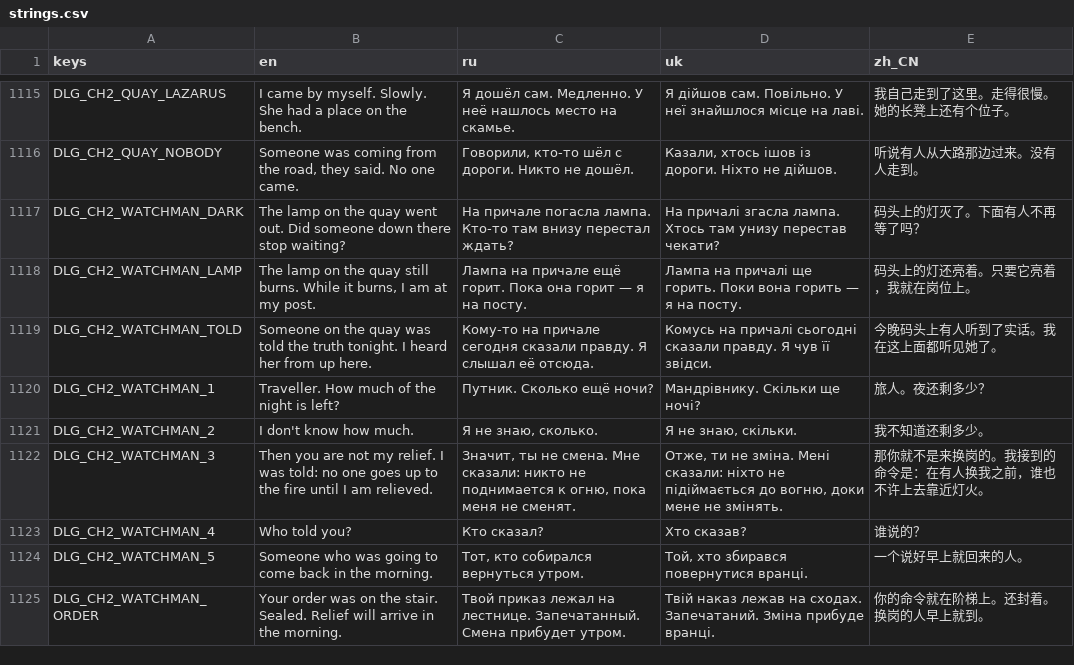
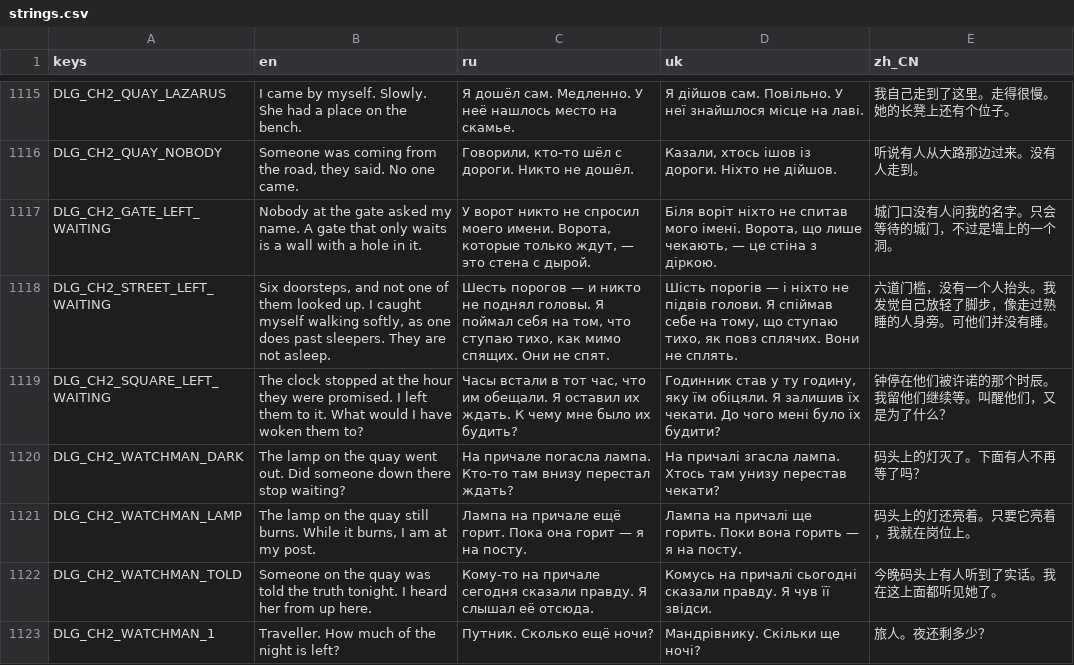
Before and after one commit to Saaayurii/ashes-of-eden, a CSV file: localization/strings.csv, drawn as a sheet; only a part is shown, gaps mark what is left out; the shorter side is filled out with more unchanged rows; the diff names each change by its address in the sheet, - before the commit and + after, or states it on an @@ line.

```diff
--- a/localization/strings.csv
+++ b/localization/strings.csv
+row 1117: DLG_CH2_GATE_LEFT_WAITING | Nobody at the gate asked my name. A gate that only waits is a wall with a hole in it. | У ворот никто не спросил моего имени. Ворота, которые только ждут, — это стена с дырой. | Біля воріт ніхто не спитав мого імені. Ворота, що лише чекають, — це стіна з діркою. | 城门口没有人问我的名字。只会等待的城门，不过是墙上的一个洞。
+row 1118: DLG_CH2_STREET_LEFT_WAITING | Six doorsteps, and not one of them looked up. I caught myself walking softly, as one does past sleepers. They are not asleep. | Шесть порогов — и никто не поднял головы. Я поймал себя на том, что ступаю тихо, как мимо спящих. Они не спят. | Шість порогів — і ніхто не підвів голови. Я спіймав себе на тому, що ступаю тихо, як повз сплячих. Вони не сплять. | 六道门槛，没有一个人抬头。我发觉自己放轻了脚步，像走过熟睡的人身旁。可他们并没有睡。
+row 1119: DLG_CH2_SQUARE_LEFT_WAITING | The clock stopped at the hour they were promised. I left them to it. What would I have woken them to? | Часы встали в тот час, что им обещали. Я оставил их ждать. К чему мне было их будить? | Годинник став у ту годину, яку їм обіцяли. Я залишив їх чекати. До чого мені було їх будити? | 钟停在他们被许诺的那个时辰。我留他们继续等。叫醒他们，又是为了什么？
```
Also changed, not shown: 16 other files.
